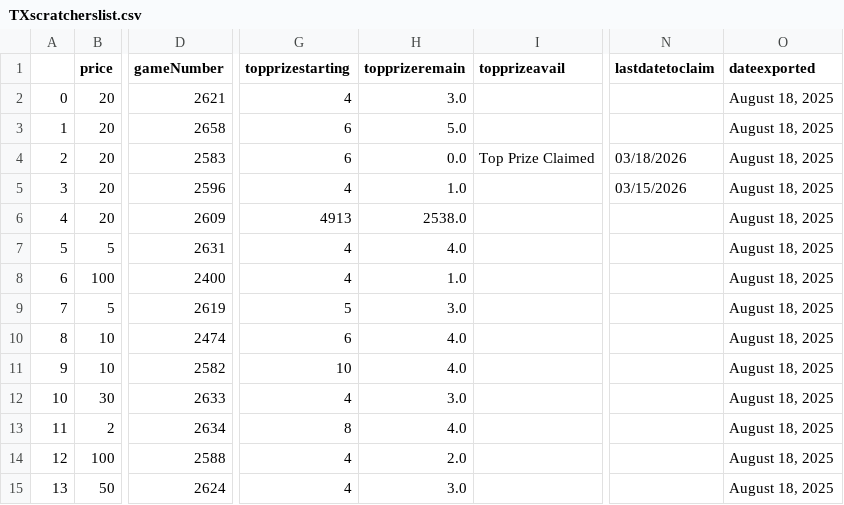
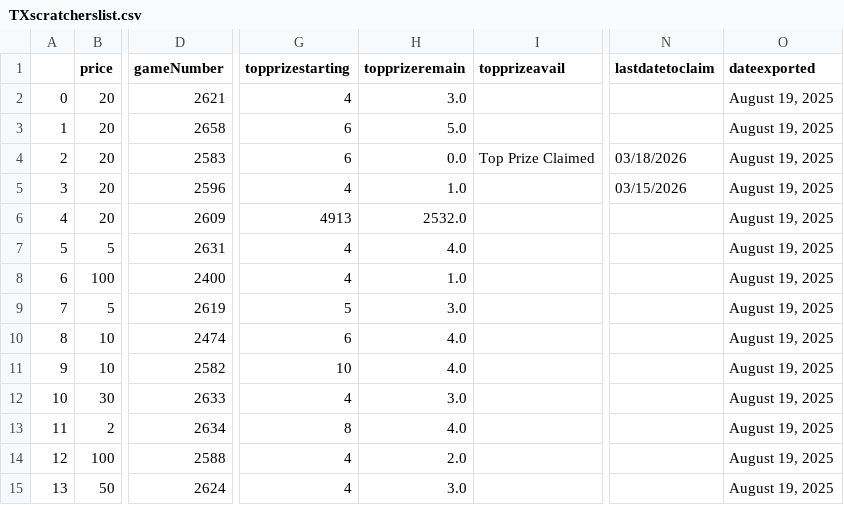
Before and after one commit to DarrenZastruga/scratchersdatapull, a CSV file: TXscratcherslist.csv, drawn as a sheet; only a part is shown, gaps mark what is left out; the diff covers the shown part only; the diff names each change by its address in the sheet, - before the commit and + after, or states it on an @@ line.

```diff
--- a/TXscratcherslist.csv
+++ b/TXscratcherslist.csv
-O2:O15 (dateexported): August 18, 2025
+O2:O15 (dateexported): August 19, 2025
-H6 (topprizeremain): 2538.0
+H6 (topprizeremain): 2532.0
```
Also changed, not shown: 6 removed rows, 69 edited cells and row numbers in column A elsewhere in this file, MDratingstable.csv, MDscratchertables.csv, 43 other files.
